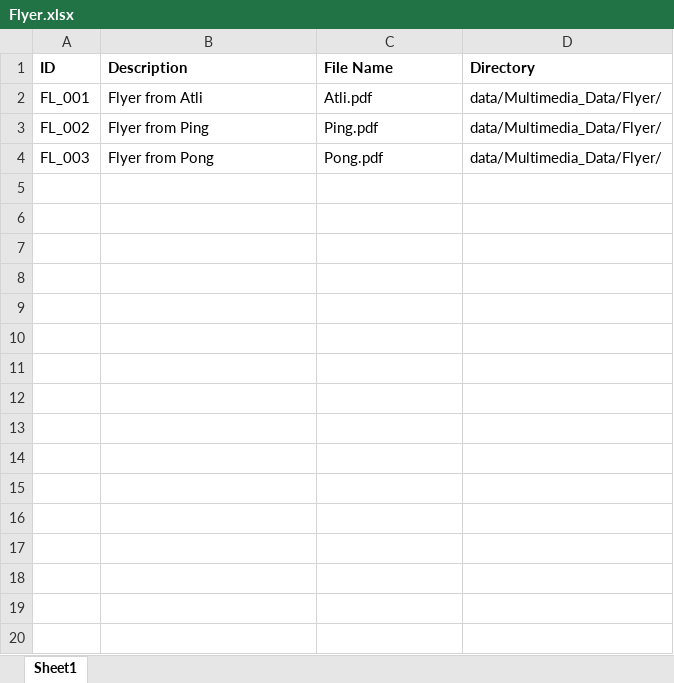
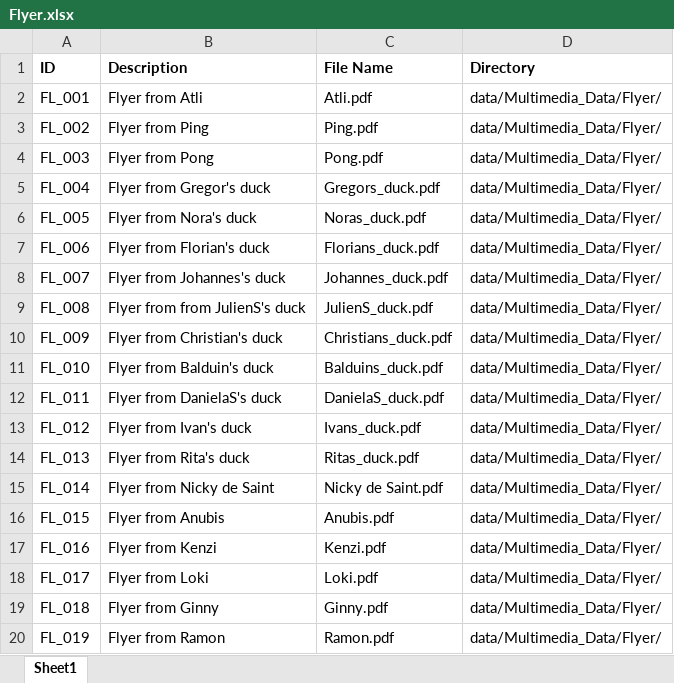
Before and after one commit to dasch-swiss/daschland-scripts, an Excel workbook: data/Spreadsheet_Data/Flyer.xlsx, sheet Sheet1, drawn as a sheet; values as stored, in another font and other column widths than the file's, no borders; the diff names each change by its address in the sheet, - before the commit and + after, or states it on an @@ line.

Commit message:
fix: add flyer

```diff
--- a/data/Spreadsheet_Data/Flyer.xlsx (sheet Sheet1)
+++ b/data/Spreadsheet_Data/Flyer.xlsx (sheet Sheet1)
+row 5: FL_004 | Flyer from Gregor's duck | Gregors_duck.pdf | data/Multimedia_Data/Flyer/
+row 6: FL_005 | Flyer from Nora's duck | Noras_duck.pdf | data/Multimedia_Data/Flyer/
+row 7: FL_006 | Flyer from Florian's duck | Florians_duck.pdf | data/Multimedia_Data/Flyer/
+row 8: FL_007 | Flyer from Johannes's duck | Johannes_duck.pdf | data/Multimedia_Data/Flyer/
+row 9: FL_008 | Flyer from from JulienS's duck | JulienS_duck.pdf | data/Multimedia_Data/Flyer/
+row 10: FL_009 | Flyer from Christian's duck | Christians_duck.pdf | data/Multimedia_Data/Flyer/
+row 11: FL_010 | Flyer from Balduin's duck | Balduins_duck.pdf | data/Multimedia_Data/Flyer/
+row 12: FL_011 | Flyer from DanielaS's duck | DanielaS_duck.pdf | data/Multimedia_Data/Flyer/
+row 13: FL_012 | Flyer from Ivan's duck | Ivans_duck.pdf | data/Multimedia_Data/Flyer/
+row 14: FL_013 | Flyer from Rita's duck | Ritas_duck.pdf | data/Multimedia_Data/Flyer/
+row 15: FL_014 | Flyer from Nicky de Saint | Nicky de Saint.pdf | data/Multimedia_Data/Flyer/
+row 16: FL_015 | Flyer from Anubis | Anubis.pdf | data/Multimedia_Data/Flyer/
+row 17: FL_016 | Flyer from Kenzi | Kenzi.pdf | data/Multimedia_Data/Flyer/
+row 18: FL_017 | Flyer from Loki | Loki.pdf | data/Multimedia_Data/Flyer/
+row 19: FL_018 | Flyer from Ginny | Ginny.pdf | data/Multimedia_Data/Flyer/
+row 20: FL_019 | Flyer from Ramon | Ramon.pdf | data/Multimedia_Data/Flyer/
```
Also changed, not shown: data/Spreadsheet_Data/AnimalCharacter.xlsx, 17 other files.
